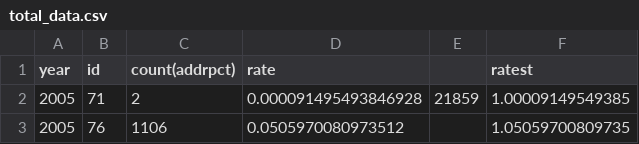
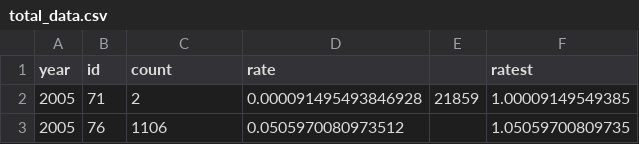
Before and after one commit to alexandraorth/stopfriskgentrification_datasci2013, a CSV file: choropleths/total_data.csv, drawn as a sheet; only a part is shown.

```diff
--- a/choropleths/total_data.csv
+++ b/choropleths/total_data.csv
@@ -1,2 +1,2 @@
-year,id,count(addrpct),rate,,ratest
+year,id,count,rate,,ratest
 2005,71,2,0.000091495493846928,21859,1.00009149549385
```
Also changed, not shown: 2 other files.
